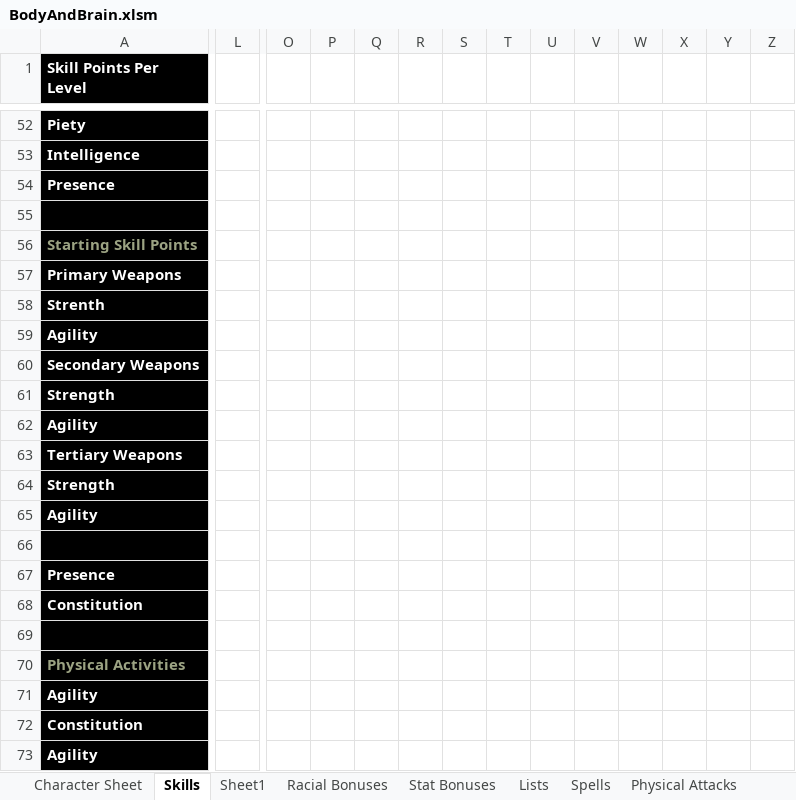
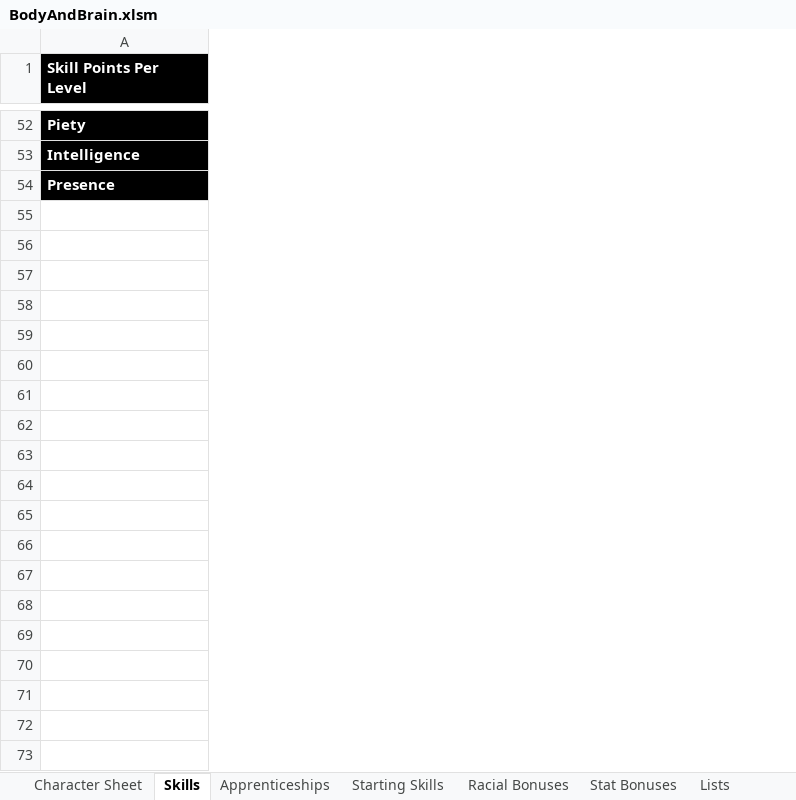
Before and after one commit to gatewayprogrammingschool/BodyAndBrain, an Excel workbook: BodyAndBrain.xlsm, sheet Skills, drawn as a sheet; only a part is shown, gaps mark what is left out; values as stored, in another font and other column widths than the file's, no borders; removed rows and columns are numbered as before the commit, all else as after; rows hold the shown columns only; the diff covers the shown part only; the diff names each change by its address in the sheet, - before the commit and + after, or states it on an @@ line.

Commit message:
Spread Sheet Updates

```diff
--- a/BodyAndBrain.xlsm (sheet Skills)
+++ b/BodyAndBrain.xlsm (sheet Skills)
-sheet tab: Sheet1
+sheet tab: Starting Skills
+sheet tab: Apprenticeships
-column L, empty
-column O, empty
-column P, empty
-column Q, empty
-column R, empty
-column S, empty
-column T, empty
-column U, empty
-column V, empty
-column W, empty
-column X, empty
-column Y, empty
-column Z, empty
-row 55: (empty)
-row 56: Starting Skill Points
-row 57: Primary Weapons
-row 58: Strenth
-row 59: Agility
-row 60: Secondary Weapons
-row 61: Strength
-row 62: Agility
-row 63: Tertiary Weapons
-row 64: Strength
-row 65: Agility
-row 66: (empty)
-row 67: Presence
-row 68: Constitution
-row 69: (empty)
-row 70: Physical Activities
-row 71: Agility
-row 72: Constitution
-row 73: Agility
```
Also changed, not shown: 57 removed rows, 1 added column, 15 removed columns and 4 edited cells elsewhere in this sheet, sheet Starting Skills, sheet Character Sheet, sheet Racial Bonuses, sheet Lists, sheet Physical Attacks, sheet Spells, charts or pictures.
